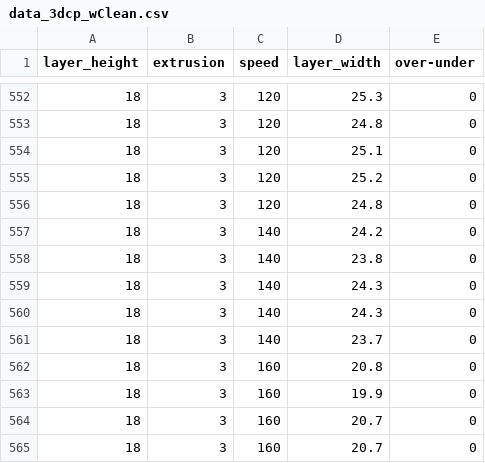
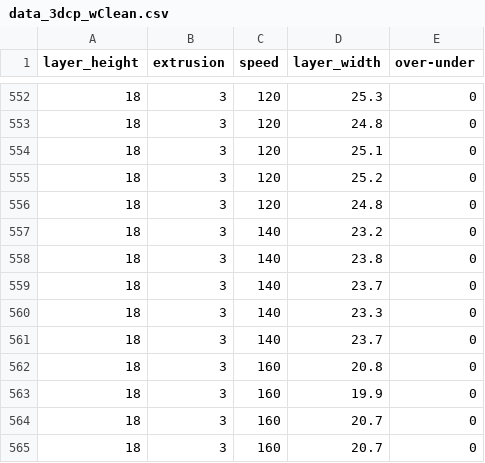
Before and after one commit to ozgucbertug/3DCP-Extrusion-Parameter-Optimization, a CSV file: data/data_3dcp_wClean.csv, drawn as a sheet; only a part is shown, gaps mark what is left out.

Commit message:
data

```diff
--- a/data/data_3dcp_wClean.csv
+++ b/data/data_3dcp_wClean.csv
@@ -556,6 +556,6 @@ layer_height,extrusion,speed,layer_width,over-under
 18,3,120,24.8,0
-18,3,140,24.2,0
+18,3,140,23.2,0
 18,3,140,23.8,0
-18,3,140,24.3,0
-18,3,140,24.3,0
+18,3,140,23.7,0
+18,3,140,23.3,0
 18,3,140,23.7,0
```
Also changed, not shown: data/data_3dcp_winter.csv, data/data_3dcp_winter_filtered.csv.
